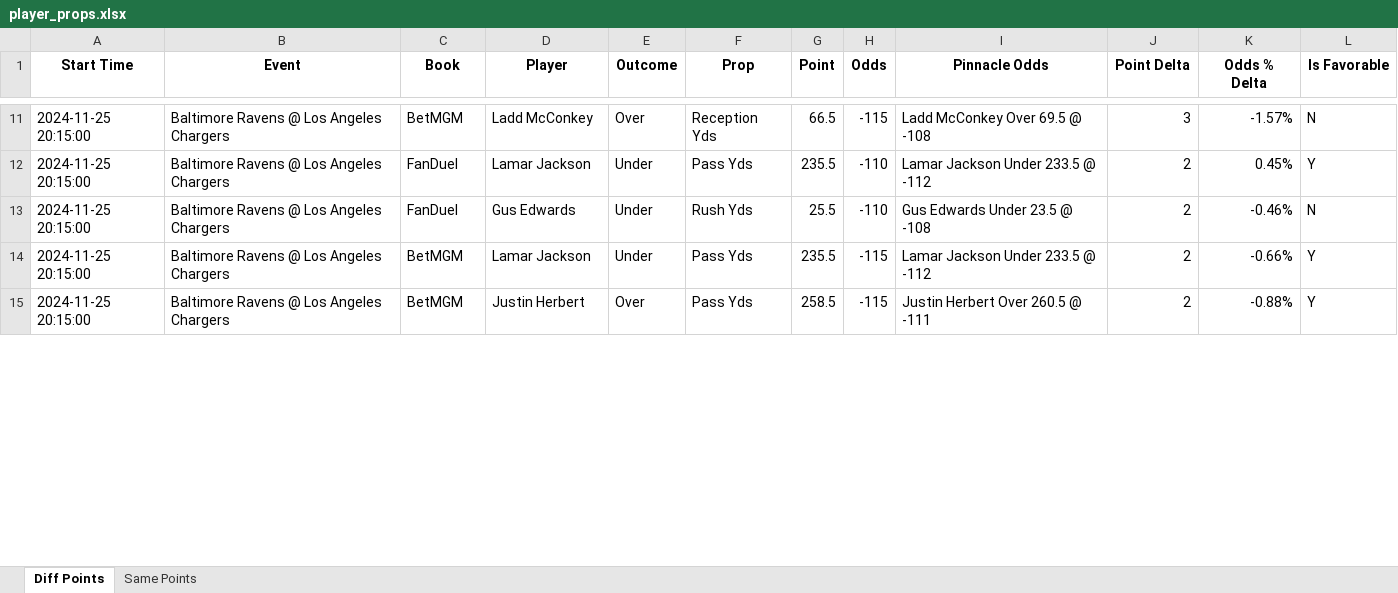
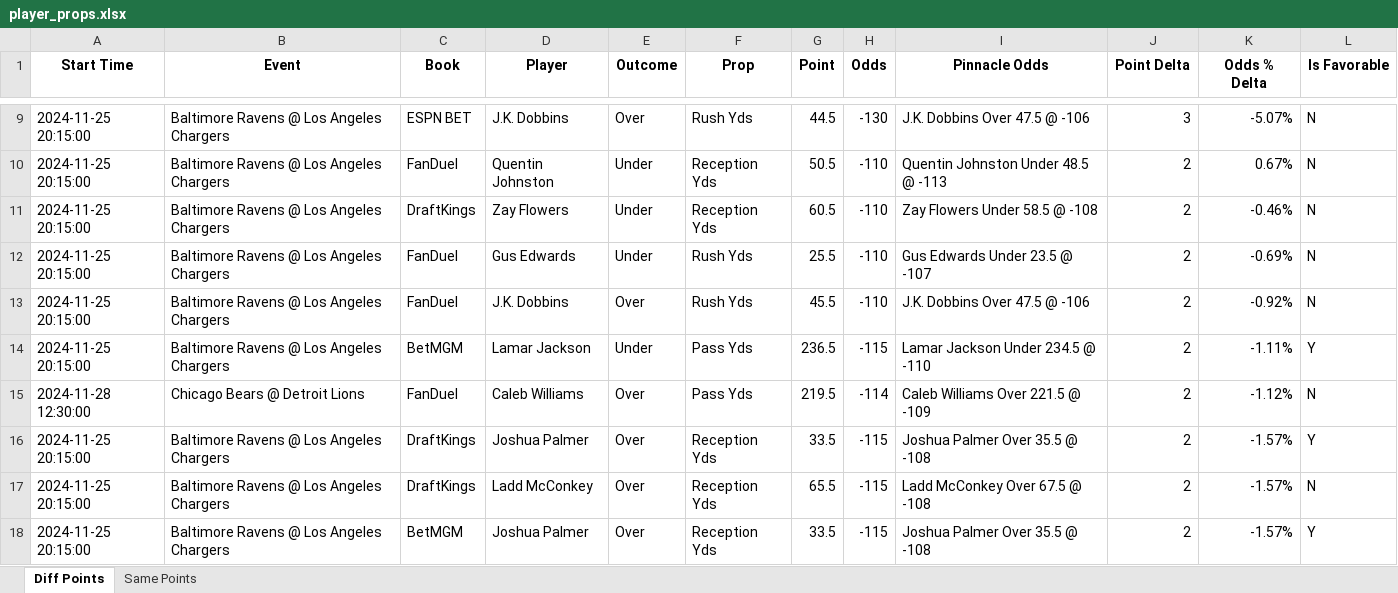
Before and after one commit to rahulShahCode/player-props-scraper, an Excel workbook: player_props.xlsx, sheet Diff Points, drawn as a sheet; only a part is shown, gaps mark what is left out; values as stored, in another font and other column widths than the file's, no borders; addresses are those after the commit; the diff covers the shown part only; the diff names each change by its address in the sheet, - before the commit and + after, or states it on an @@ line.

```diff
--- a/player_props.xlsx (sheet Diff Points)
+++ b/player_props.xlsx (sheet Diff Points)
-C9 (Book): BetMGM
+C9 (Book): ESPN BET
-D9 (Player): Ladd McConkey
+D9 (Player): J.K. Dobbins
-F9 (Prop): Reception Yds
+F9 (Prop): Rush Yds
-G9 (Point): 66.5
+G9 (Point): 44.5
-H9 (Odds): -115
+H9 (Odds): -130
-I9 (Pinnacle Odds): Ladd McConkey Over 69.5 @ -108
+I9 (Pinnacle Odds): J.K. Dobbins Over 47.5 @ -106
-K9 (Odds % Delta): -1.57%
+K9 (Odds % Delta): -5.07%
-D10 (Player): Lamar Jackson
+D10 (Player): Quentin Johnston
-F10 (Prop): Pass Yds
+F10 (Prop): Reception Yds
-G10 (Point): 235.5
+G10 (Point): 50.5
-I10 (Pinnacle Odds): Lamar Jackson Under 233.5 @ -112
+I10 (Pinnacle Odds): Quentin Johnston Under 48.5 @ -113
-K10 (Odds % Delta): 0.45%
+K10 (Odds % Delta): 0.67%
-L10 (Is Favorable): Y
+L10 (Is Favorable): N
+row 11: 2024-11-25 20:15:00 | Baltimore Ravens @ Los Angeles Chargers | DraftKings | Zay Flowers | Under | Reception Yds | 60.5 | -110 | Zay Flowers Under 58.5 @ -108 | 2 | -0.46% | N
-I12 (Pinnacle Odds): Gus Edwards Under 23.5 @ -108
+I12 (Pinnacle Odds): Gus Edwards Under 23.5 @ -107
-K12 (Odds % Delta): -0.46%
+K12 (Odds % Delta): -0.69%
+row 13: 2024-11-25 20:15:00 | Baltimore Ravens @ Los Angeles Chargers | FanDuel | J.K. Dobbins | Over | Rush Yds | 45.5 | -110 | J.K. Dobbins Over 47.5 @ -106 | 2 | -0.92% | N
-G14 (Point): 235.5
+G14 (Point): 236.5
-I14 (Pinnacle Odds): Lamar Jackson Under 233.5 @ -112
+I14 (Pinnacle Odds): Lamar Jackson Under 234.5 @ -110
-K14 (Odds % Delta): -0.66%
+K14 (Odds % Delta): -1.11%
+row 15: 2024-11-28 12:30:00 | Chicago Bears @ Detroit Lions | FanDuel | Caleb Williams | Over | Pass Yds | 219.5 | -114 | Caleb Williams Over 221.5 @ -109 | 2 | -1.12% | N
+row 16: 2024-11-25 20:15:00 | Baltimore Ravens @ Los Angeles Chargers | DraftKings | Joshua Palmer | Over | Reception Yds | 33.5 | -115 | Joshua Palmer Over 35.5 @ -108 | 2 | -1.57% | Y
+row 17: 2024-11-25 20:15:00 | Baltimore Ravens @ Los Angeles Chargers | DraftKings | Ladd McConkey | Over | Reception Yds | 65.5 | -115 | Ladd McConkey Over 67.5 @ -108 | 2 | -1.57% | N
-D18 (Player): Justin Herbert
+D18 (Player): Joshua Palmer
-F18 (Prop): Pass Yds
+F18 (Prop): Reception Yds
-G18 (Point): 258.5
+G18 (Point): 33.5
-I18 (Pinnacle Odds): Justin Herbert Over 260.5 @ -111
+I18 (Pinnacle Odds): Joshua Palmer Over 35.5 @ -108
-K18 (Odds % Delta): -0.88%
+K18 (Odds % Delta): -1.57%
```
Also changed, not shown: 13 added rows, 11 removed rows and 125 edited cells elsewhere in this sheet, sheet Same Points, 2 other files.
